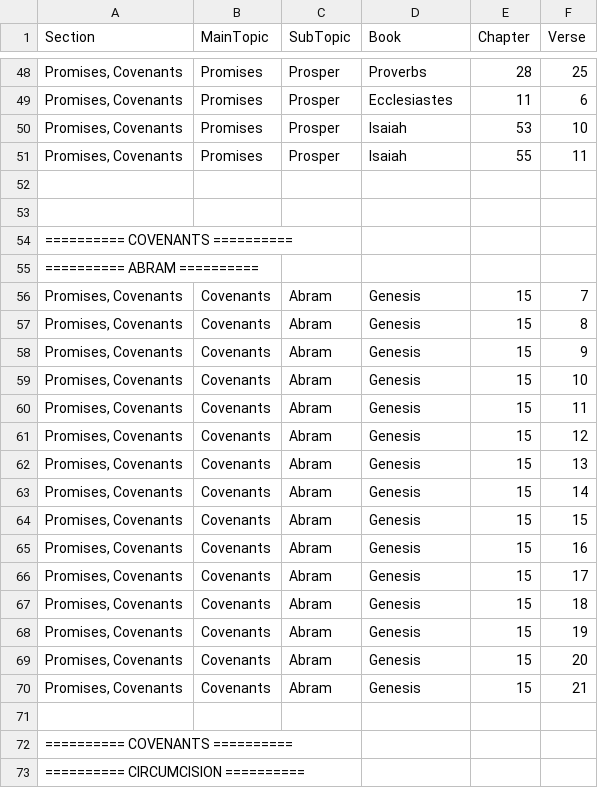
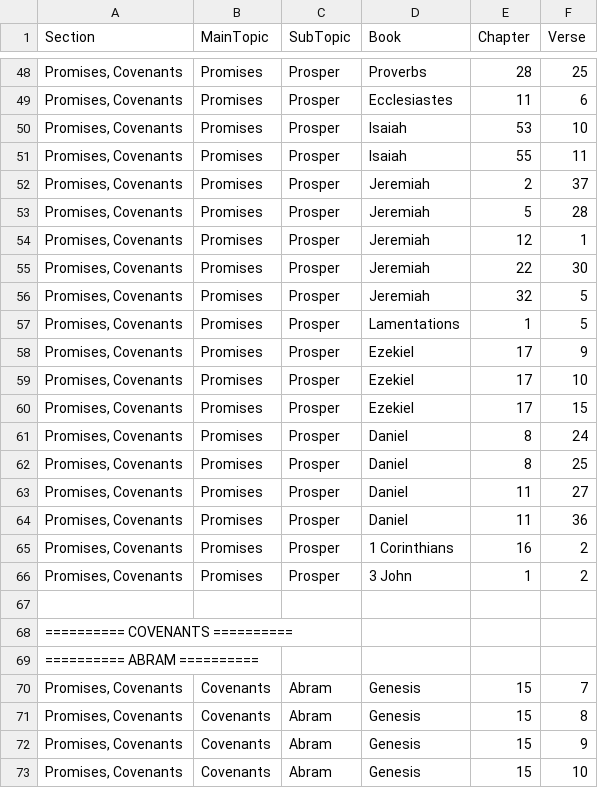
Before and after one commit to Twiggins12/BibleBlossoms, a CSV file: data/sections/section10_Promises.csv, drawn as a sheet; only a part is shown, gaps mark what is left out; the shorter side is filled out with more unchanged rows.

Commit message:
Update section10_Promises.csv

```diff
--- a/data/sections/section10_Promises.csv
+++ b/data/sections/section10_Promises.csv
@@ -51,3 +51,17 @@ Section,MainTopic,SubTopic,Book,Chapter,Verse
 "Promises, Covenants",Promises,Prosper,Isaiah,55,11
-
+"Promises, Covenants",Promises,Prosper,Jeremiah,2,37
+"Promises, Covenants",Promises,Prosper,Jeremiah,5,28
+"Promises, Covenants",Promises,Prosper,Jeremiah,12,1
+"Promises, Covenants",Promises,Prosper,Jeremiah,22,30
+"Promises, Covenants",Promises,Prosper,Jeremiah,32,5
+"Promises, Covenants",Promises,Prosper,Lamentations,1,5
+"Promises, Covenants",Promises,Prosper,Ezekiel,17,9
+"Promises, Covenants",Promises,Prosper,Ezekiel,17,10
+"Promises, Covenants",Promises,Prosper,Ezekiel,17,15
+"Promises, Covenants",Promises,Prosper,Daniel,8,24
+"Promises, Covenants",Promises,Prosper,Daniel,8,25
+"Promises, Covenants",Promises,Prosper,Daniel,11,27
+"Promises, Covenants",Promises,Prosper,Daniel,11,36
+"Promises, Covenants",Promises,Prosper,1 Corinthians,16,2
+"Promises, Covenants",Promises,Prosper,3 John,1,2
 
```
